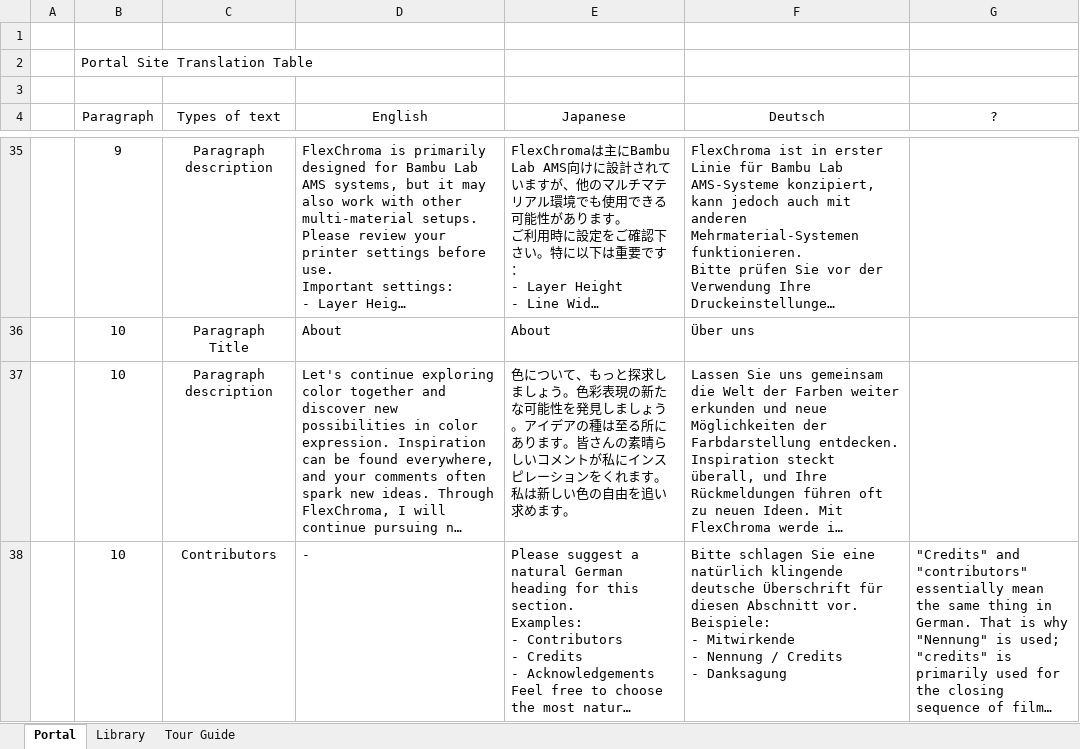
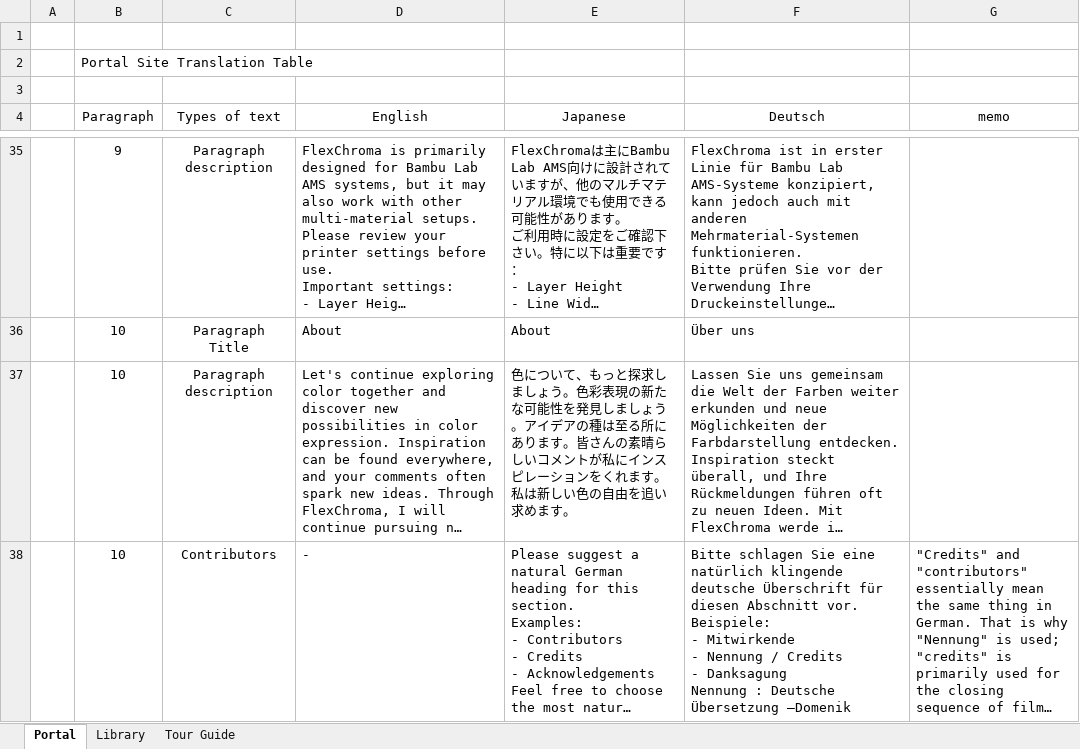
Before and after one commit to FlexChromaHQ/FlexChroma, an Excel workbook: Documents/Translation_table.xlsx, sheet Portal, drawn as a sheet; only a part is shown, gaps mark what is left out; long unchanged cells end in …; values as stored, in another font and other column widths than the file's, no borders; ↵ is a line break in a cell; the diff names each change by its address in the sheet, - before the commit and + after, or states it on an @@ line.

```diff
--- a/Documents/Translation_table.xlsx (sheet Portal)
+++ b/Documents/Translation_table.xlsx (sheet Portal)
-G4: ?
+G4: memo
-F38 (Deutsch): …- Danksagung
+F38 (Deutsch): …- Danksagung ↵ Nennung : Deutsche Übersetzung –Domenik
```
Also changed, not shown: sheet Tour Guide, sheet Library.
